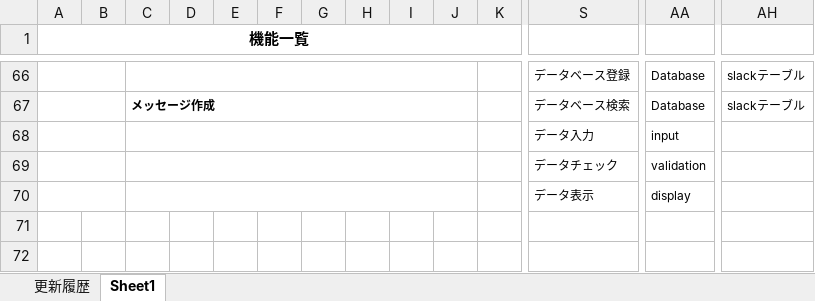
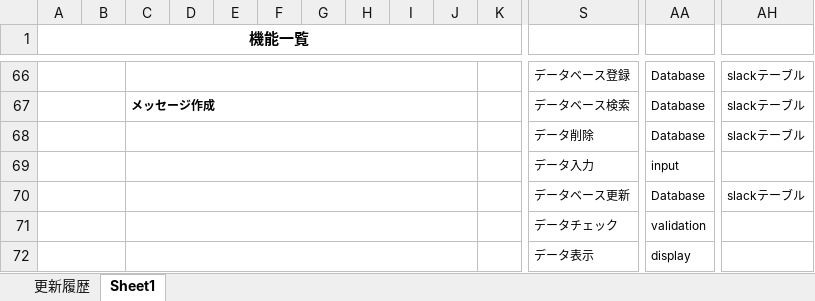
Before and after one commit to JunoYahata/learning, an Excel workbook: Java_framework/Document/WebSite/MyWorkBench/BasicDesign/機能一覧.xlsx, sheet Sheet1, drawn as a sheet; only a part is shown, gaps mark what is left out; values as stored, in another font and other column widths than the file's, no borders; rows hold the shown columns only; the diff names each change by its address in the sheet, - before the commit and + after, or states it on an @@ line.

```diff
--- a/Java_framework/Document/WebSite/MyWorkBench/BasicDesign/機能一覧.xlsx (sheet Sheet1)
+++ b/Java_framework/Document/WebSite/MyWorkBench/BasicDesign/機能一覧.xlsx (sheet Sheet1)
+row 68:  |  |  |  |  |  |  |  |  |  |  | データ削除 | Database | slackテーブル
+row 70:  |  |  |  |  |  |  |  |  |  |  | データベース更新 | Database | slackテーブル
```
Also changed, not shown: Java_framework/Document/WebSite/MyWorkBench/BasicDesign/テーブル定義書.xlsx, Java_framework/Document/WebSite/MyWorkBench/BasicDesign/画面遷移図.xlsx.
